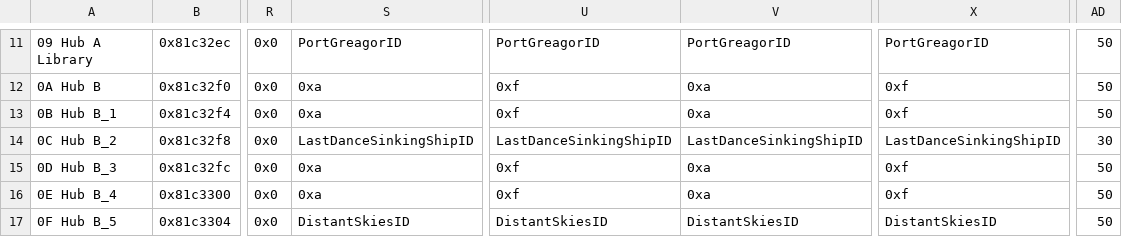
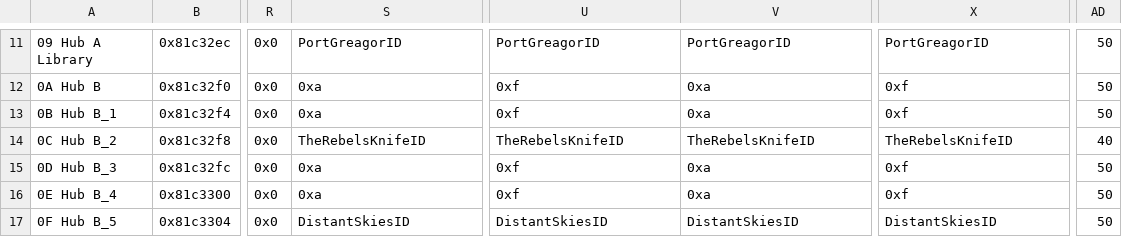
Before and after one commit to sme23/SkillSystem_FE8, a CSV file: Tables/NightmareModules/ChapterData/ChapterData.csv, drawn as a sheet; only a part is shown, gaps mark what is left out; the diff names each change by its address in the sheet, - before the commit and + after, or states it on an @@ line.

```diff
--- a/Tables/NightmareModules/ChapterData/ChapterData.csv
+++ b/Tables/NightmareModules/ChapterData/ChapterData.csv
-S14: LastDanceSinkingShipID
+S14: TheRebelsKnifeID
-U14: LastDanceSinkingShipID
+U14: TheRebelsKnifeID
-V14: LastDanceSinkingShipID
+V14: TheRebelsKnifeID
-X14: LastDanceSinkingShipID
+X14: TheRebelsKnifeID
-AD14: 30
+AD14: 40
```
Also changed, not shown: Tables/NightmareModules/CharactersClasses/CharacterTable.csv, Tables/NightmareModules/Misc/EscapeQuoteEditor.csv, 8 other files.
